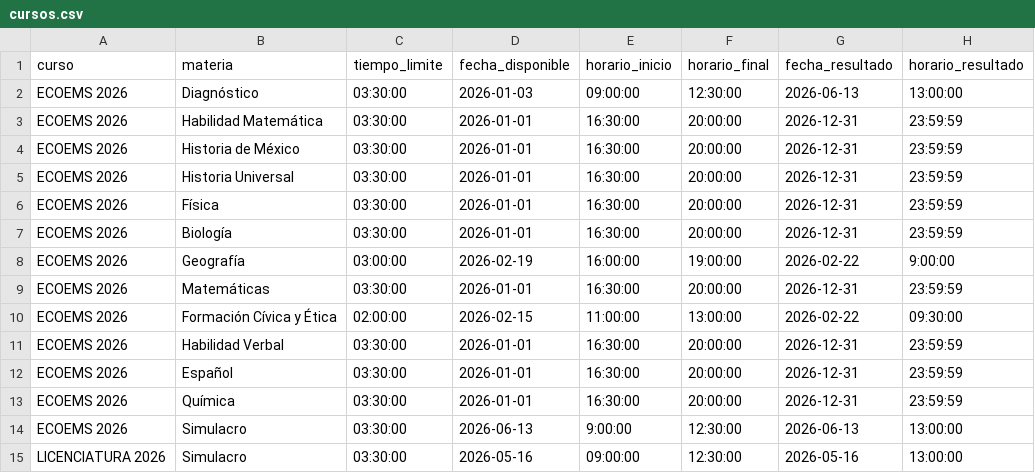
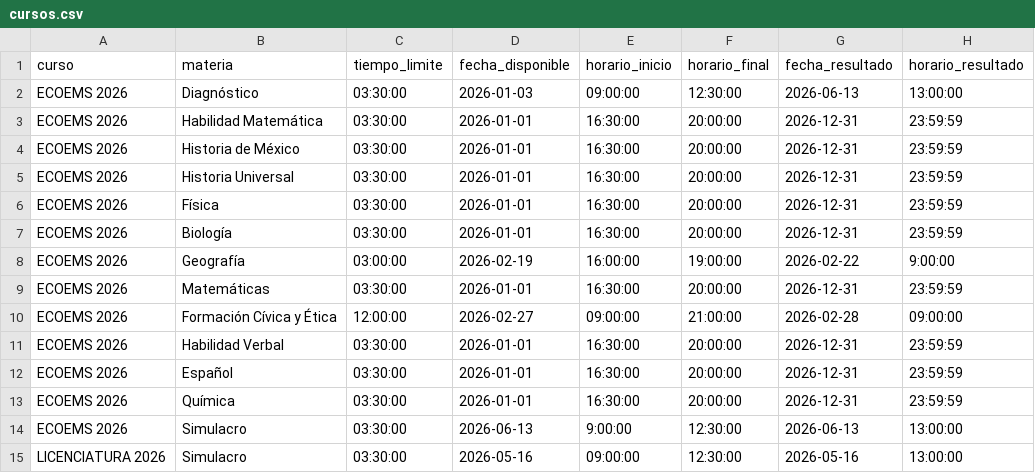
Before and after one commit to sitiocaep/SdEC, a CSV file: cursos.csv, drawn as a sheet.

Commit message:
Update cursos.csv

```diff
--- a/cursos.csv
+++ b/cursos.csv
@@ -9,3 +9,3 @@ ECOEMS 2026,Geografía,03:00:00,2026-02-19,16:00:00,19:00:00,2026-02-22,9:00:00
 ECOEMS 2026,Matemáticas,03:30:00,2026-01-01,16:30:00,20:00:00,2026-12-31,23:59:59
-ECOEMS 2026,Formación Cívica y Ética,02:00:00,2026-02-15,11:00:00,13:00:00,2026-02-22,09:30:00
+ECOEMS 2026,Formación Cívica y Ética,12:00:00,2026-02-27,09:00:00,21:00:00,2026-02-28,09:00:00
 ECOEMS 2026,Habilidad Verbal,03:30:00,2026-01-01,16:30:00,20:00:00,2026-12-31,23:59:59
```
